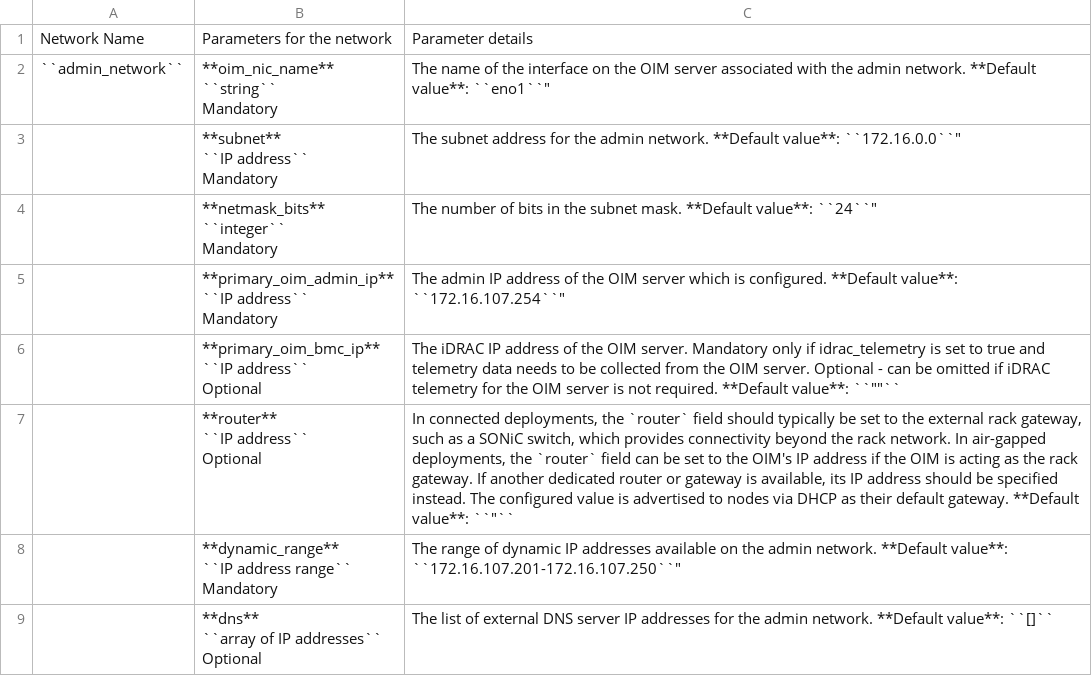
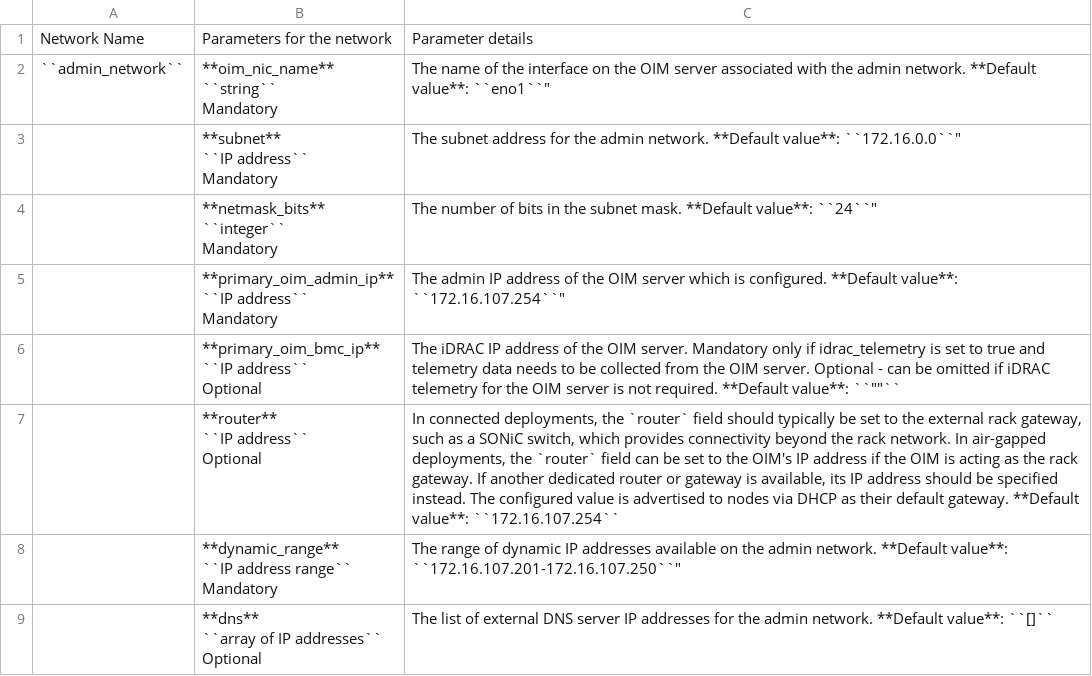
Before and after one commit to dell/omnia-containers, a CSV file: docs/source/Tables/network_spec.csv, drawn as a sheet; only a part is shown.

Commit message:
default value

```diff
--- a/docs/source/Tables/network_spec.csv
+++ b/docs/source/Tables/network_spec.csv
@@ -26,7 +26,7 @@ Mandatory","The admin IP address of the OIM server which is configured. **Defaul
 Optional","The iDRAC IP address of the OIM server. Mandatory only if idrac_telemetry is set to true and telemetry data needs to be collected from the OIM server. Optional - can be omitted if iDRAC telemetry for the OIM server is not required. **Default value**: ``""""``"
-,"**router**
-
-``IP address``
-
-Optional","In connected deployments, the `router` field should typically be set to the external rack gateway, such as a SONiC switch, which provides connectivity beyond the rack network. In air-gapped deployments, the `router` field can be set to the OIM's IP address if the OIM is acting as the rack gateway. If another dedicated router or gateway is available, its IP address should be specified instead. The configured value is advertised to nodes via DHCP as their default gateway. **Default value**: ``""``"
+,"**router**
+
+``IP address``
+
+Optional","In connected deployments, the `router` field should typically be set to the external rack gateway, such as a SONiC switch, which provides connectivity beyond the rack network. In air-gapped deployments, the `router` field can be set to the OIM's IP address if the OIM is acting as the rack gateway. If another dedicated router or gateway is available, its IP address should be specified instead. The configured value is advertised to nodes via DHCP as their default gateway. **Default value**: ``172.16.107.254``"
 ,"**dynamic_range**
```
